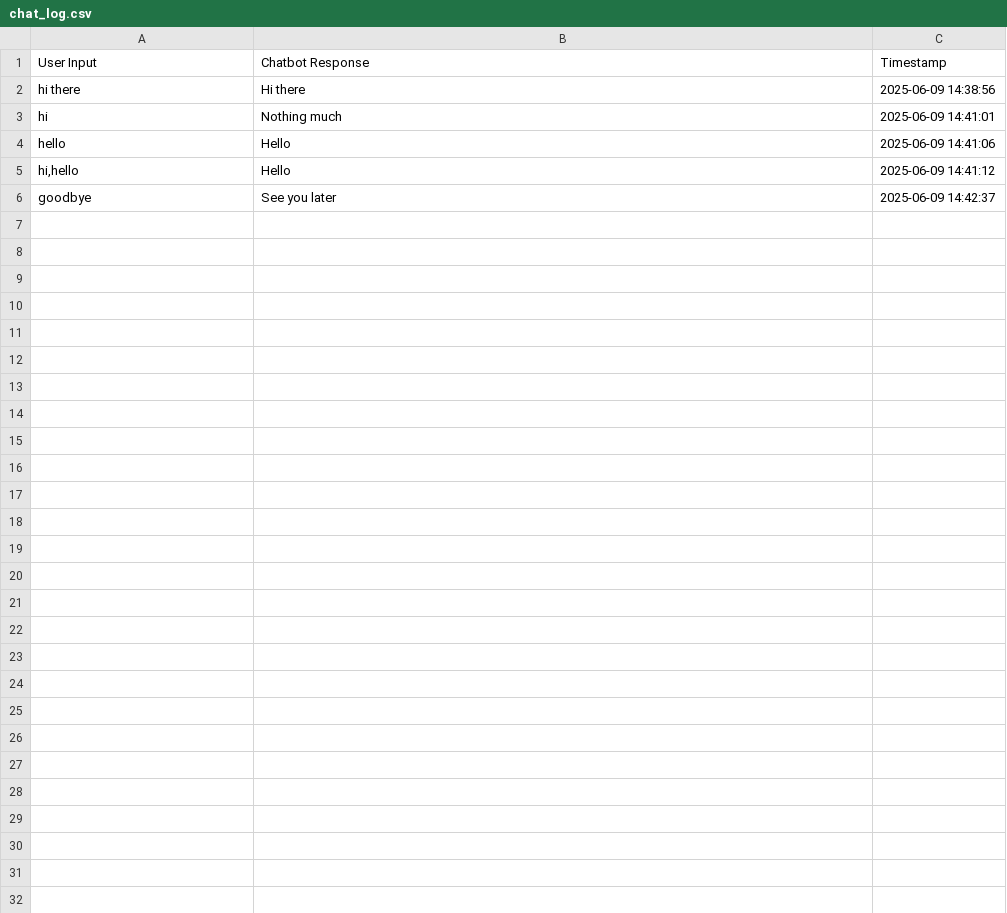
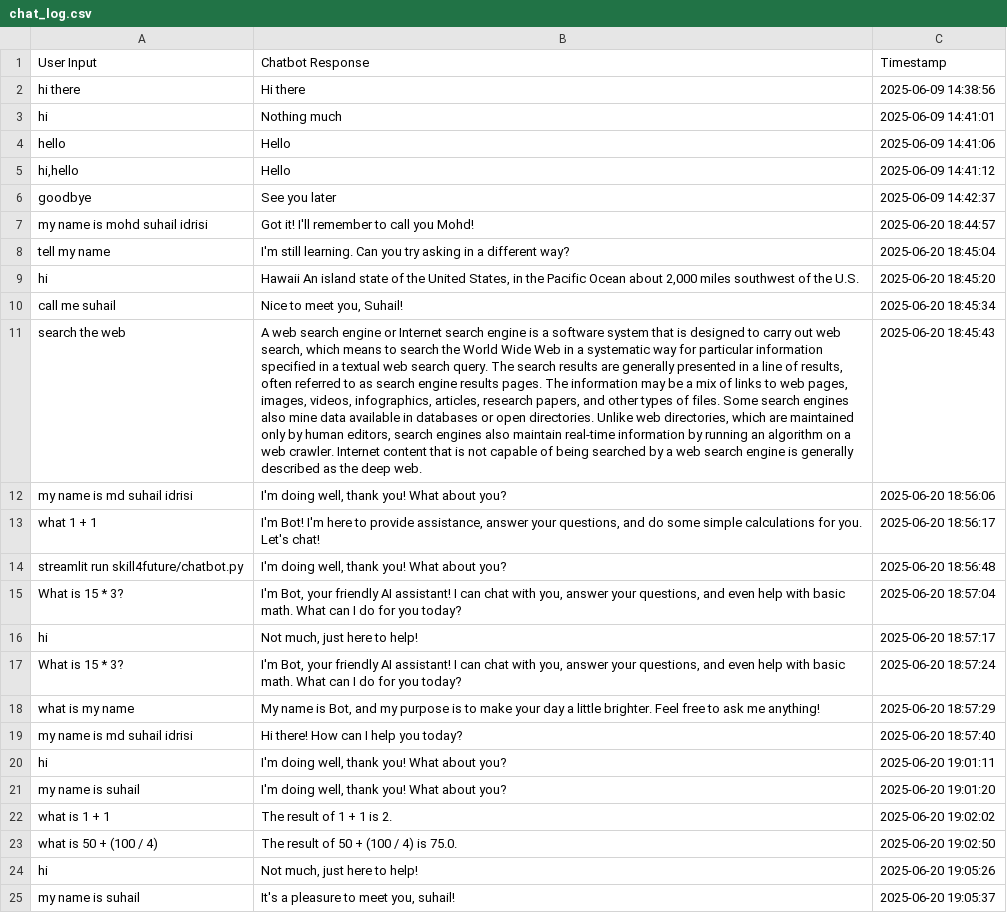
Before and after one commit to suhailult777/Chatbot-using-NLP-main-Sadiq, a CSV file: chat_log.csv, drawn as a sheet; only a part is shown; the diff covers the shown part only; the diff names each change by its address in the sheet, - before the commit and + after, or states it on an @@ line.

```diff
--- a/chat_log.csv
+++ b/chat_log.csv
+row 7: my name is mohd suhail idrisi | Got it! I'll remember to call you Mohd! | 2025-06-20 18:44:57
+row 8: tell my name | I'm still learning. Can you try asking in a different way? | 2025-06-20 18:45:04
+row 9: hi | Hawaii An island state of the United States, in the Pacific Ocean about 2,000 miles southwest of the U.S. | 2025-06-20 18:45:20
+row 10: call me suhail | Nice to meet you, Suhail! | 2025-06-20 18:45:34
+row 11: search the web | A web search engine or Internet search engine is a software system that is designed to carry out web search, which means to search the World Wide Web in a systematic way for particular information specified in a textual web search query. The search results are generally presented in a line of results, often referred to as search engine results pages. The information may be a mix of links to web pages, images, videos, infographics, articles, research papers, and other types of files. Some search engines also mine data available in databases or open directories. Unlike web directories, which are maintained only by human editors, search engines also maintain real-time information by running an algorithm on a web crawler. Internet content that is not capable of being searched by a web search engine is generally described as the deep web. | 2025-06-20 18:45:43
+row 12: my name is md suhail idrisi | I'm doing well, thank you! What about you? | 2025-06-20 18:56:06
+row 13: what 1 + 1 | I'm Bot! I'm here to provide assistance, answer your questions, and do some simple calculations for you. Let's chat! | 2025-06-20 18:56:17
+row 14: streamlit run skill4future/chatbot.py | I'm doing well, thank you! What about you? | 2025-06-20 18:56:48
+row 15: What is 15 * 3? | I'm Bot, your friendly AI assistant! I can chat with you, answer your questions, and even help with basic math. What can I do for you today? | 2025-06-20 18:57:04
+row 16: hi | Not much, just here to help! | 2025-06-20 18:57:17
+row 17: What is 15 * 3? | I'm Bot, your friendly AI assistant! I can chat with you, answer your questions, and even help with basic math. What can I do for you today? | 2025-06-20 18:57:24
+row 18: what is my name | My name is Bot, and my purpose is to make your day a little brighter. Feel free to ask me anything! | 2025-06-20 18:57:29
+row 19: my name is md suhail idrisi | Hi there! How can I help you today? | 2025-06-20 18:57:40
+row 20: hi | I'm doing well, thank you! What about you? | 2025-06-20 19:01:11
+row 21: my name is suhail | I'm doing well, thank you! What about you? | 2025-06-20 19:01:20
+row 22: what is 1 + 1 | The result of 1 + 1 is 2. | 2025-06-20 19:02:02
+row 23: what is 50 + (100 / 4) | The result of 50 + (100 / 4) is 75.0. | 2025-06-20 19:02:50
+row 24: hi | Not much, just here to help! | 2025-06-20 19:05:26
+row 25: my name is suhail | It's a pleasure to meet you, suhail! | 2025-06-20 19:05:37
```
Also changed, not shown: 17 added rows elsewhere in this file, 2 other files.
